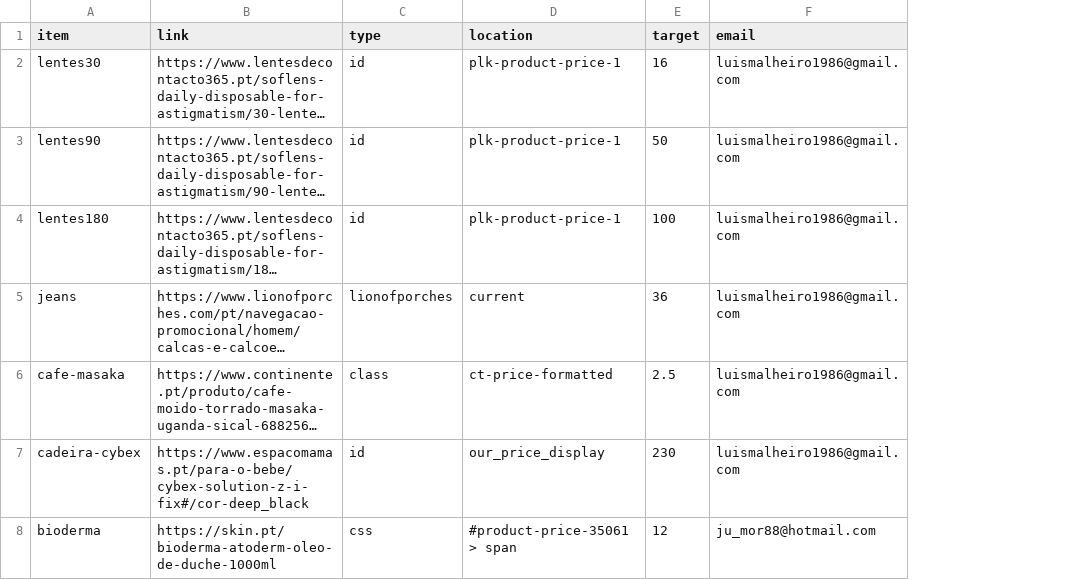
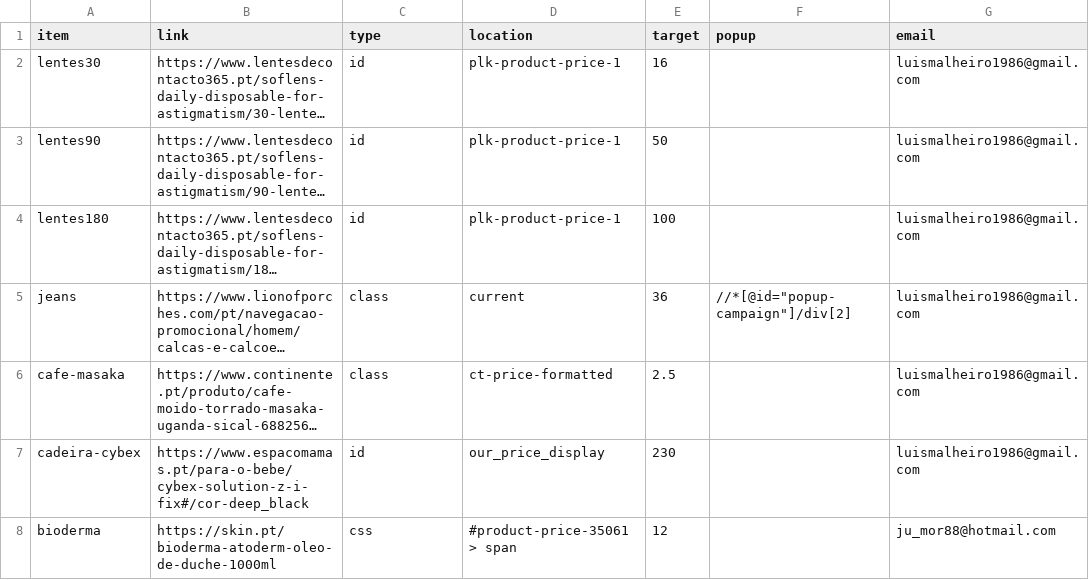
Before and after one commit to malhas/price-tracker, a CSV file: products.csv, drawn as a sheet; long unchanged cells end in …; the diff names each change by its address in the sheet, - before the commit and + after, or states it on an @@ line.

Commit message:
some code cleanup added popup option to csv

```diff
--- a/products.csv
+++ b/products.csv
+column F (popup), row 5: //*[@id="popup-campaign"]/div[2]
-C5 (type): lionofporches
+C5 (type): class
```
Also changed, not shown: 2 other files.
